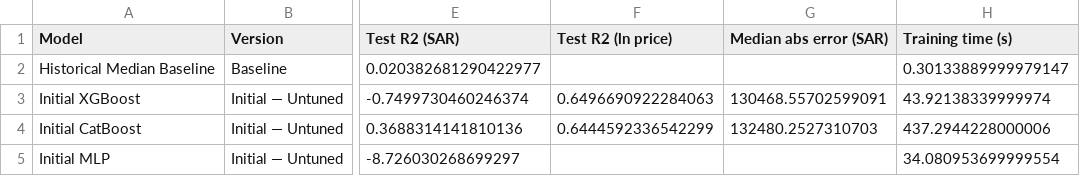
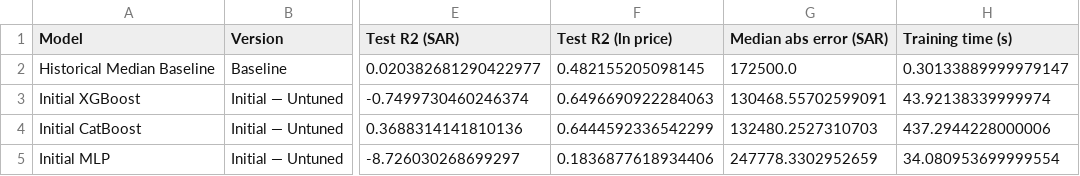
Before and after one commit to saudi-property-capstone/Saudi-Property-Transaction-Price-Prediction, a CSV file: outputs/initial_models/tables/initial_test_comparison.csv, drawn as a sheet; only a part is shown, gaps mark what is left out; the diff names each change by its address in the sheet, - before the commit and + after, or states it on an @@ line.

```diff
--- a/outputs/initial_models/tables/initial_test_comparison.csv
+++ b/outputs/initial_models/tables/initial_test_comparison.csv
-F2 (Test R2 (ln price)): (empty)
+F2 (Test R2 (ln price)): 0.482155205098145
-G2 (Median abs error (SAR)): (empty)
+G2 (Median abs error (SAR)): 172500.0
-F5 (Test R2 (ln price)): (empty)
+F5 (Test R2 (ln price)): 0.1836877618934406
-G5 (Median abs error (SAR)): (empty)
+G5 (Median abs error (SAR)): 247778.3302952659
```
Also changed, not shown: outputs/initial_models/tables/initial_validation_comparison.csv, 10 other files.
